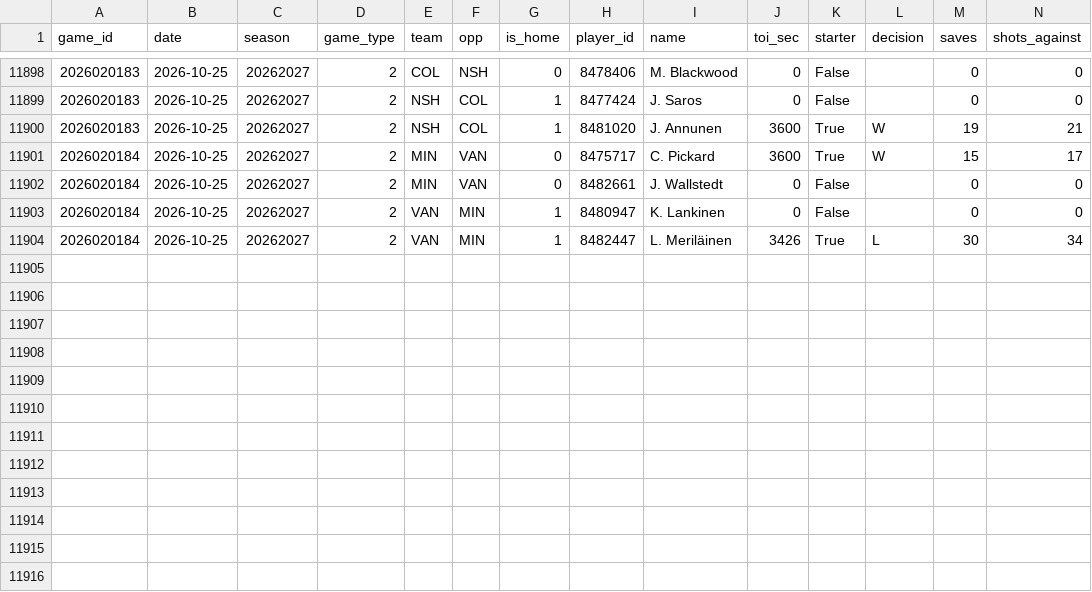
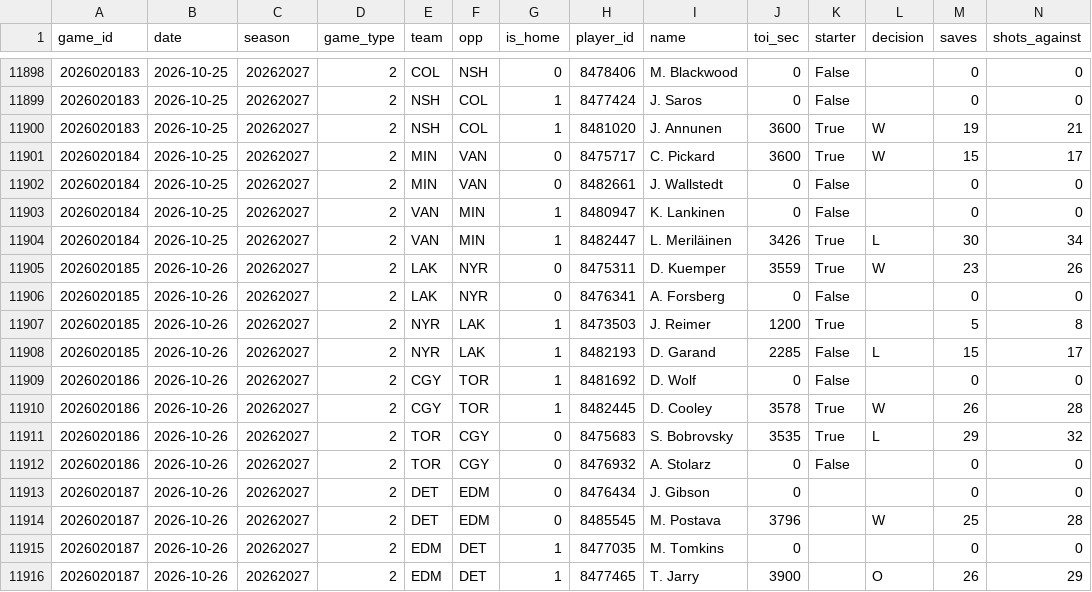
Before and after one commit to mileswilliams08/NHL-prop-model, a CSV file: data/history/goalie_games.csv, drawn as a sheet; only a part is shown, gaps mark what is left out; rows hold the shown columns only; the diff names each change by its address in the sheet, - before the commit and + after, or states it on an @@ line.

Commit message:
Auto-update NHL props, history and results

```diff
--- a/data/history/goalie_games.csv
+++ b/data/history/goalie_games.csv
+row 11905: 2026020185 | 2026-10-26 | 20262027 | 2 | LAK | NYR | 0 | 8475311 | D. Kuemper | 3559 | True | W | 23 | 26
+row 11906: 2026020185 | 2026-10-26 | 20262027 | 2 | LAK | NYR | 0 | 8476341 | A. Forsberg | 0 | False |  | 0 | 0
+row 11907: 2026020185 | 2026-10-26 | 20262027 | 2 | NYR | LAK | 1 | 8473503 | J. Reimer | 1200 | True |  | 5 | 8
+row 11908: 2026020185 | 2026-10-26 | 20262027 | 2 | NYR | LAK | 1 | 8482193 | D. Garand | 2285 | False | L | 15 | 17
+row 11909: 2026020186 | 2026-10-26 | 20262027 | 2 | CGY | TOR | 1 | 8481692 | D. Wolf | 0 | False |  | 0 | 0
+row 11910: 2026020186 | 2026-10-26 | 20262027 | 2 | CGY | TOR | 1 | 8482445 | D. Cooley | 3578 | True | W | 26 | 28
+row 11911: 2026020186 | 2026-10-26 | 20262027 | 2 | TOR | CGY | 0 | 8475683 | S. Bobrovsky | 3535 | True | L | 29 | 32
+row 11912: 2026020186 | 2026-10-26 | 20262027 | 2 | TOR | CGY | 0 | 8476932 | A. Stolarz | 0 | False |  | 0 | 0
+row 11913: 2026020187 | 2026-10-26 | 20262027 | 2 | DET | EDM | 0 | 8476434 | J. Gibson | 0 |  |  | 0 | 0
+row 11914: 2026020187 | 2026-10-26 | 20262027 | 2 | DET | EDM | 0 | 8485545 | M. Postava | 3796 |  | W | 25 | 28
+row 11915: 2026020187 | 2026-10-26 | 20262027 | 2 | EDM | DET | 1 | 8477035 | M. Tomkins | 0 |  |  | 0 | 0
+row 11916: 2026020187 | 2026-10-26 | 20262027 | 2 | EDM | DET | 1 | 8477465 | T. Jarry | 3900 |  | O | 26 | 29
```
Also changed, not shown: data/history/games.csv, data/history/players.csv, 6 other files.
